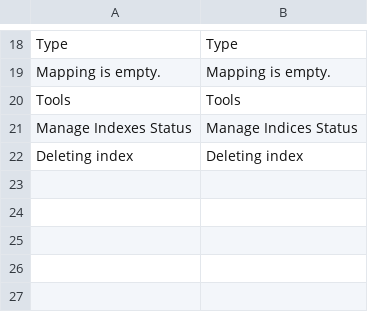
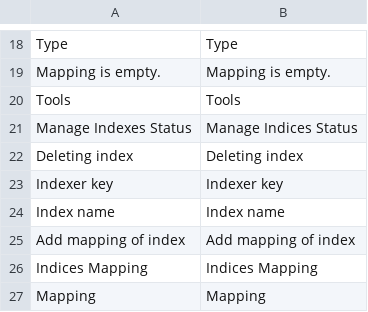
Before and after one commit to Smile-SA/elasticsuite, a CSV file: src/module-elasticsuite-indices/i18n/en_US.csv, drawn as a sheet; only a part is shown, gaps mark what is left out; the diff names each change by its address in the sheet, - before the commit and + after, or states it on an @@ line.

```diff
--- a/src/module-elasticsuite-indices/i18n/en_US.csv
+++ b/src/module-elasticsuite-indices/i18n/en_US.csv
+row 23: Indexer key | Indexer key
+row 24: Index name | Index name
+row 25: Add mapping of index | Add mapping of index
+row 26: Indices Mapping | Indices Mapping
+row 27: Mapping | Mapping
```
Also changed, not shown: src/module-elasticsuite-indices/i18n/de_DE.csv, src/module-elasticsuite-indices/i18n/fr_FR.csv, 6 other files.
